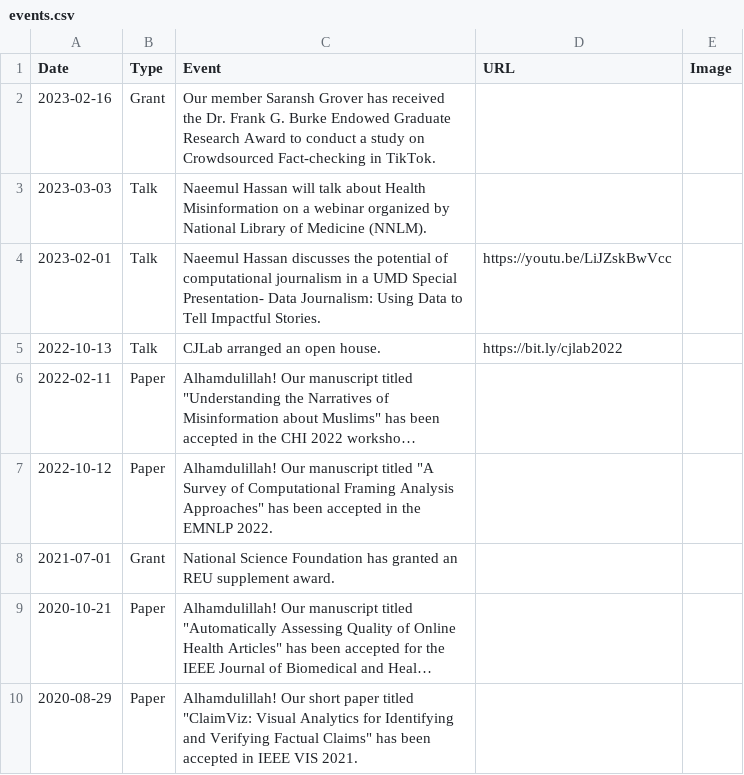
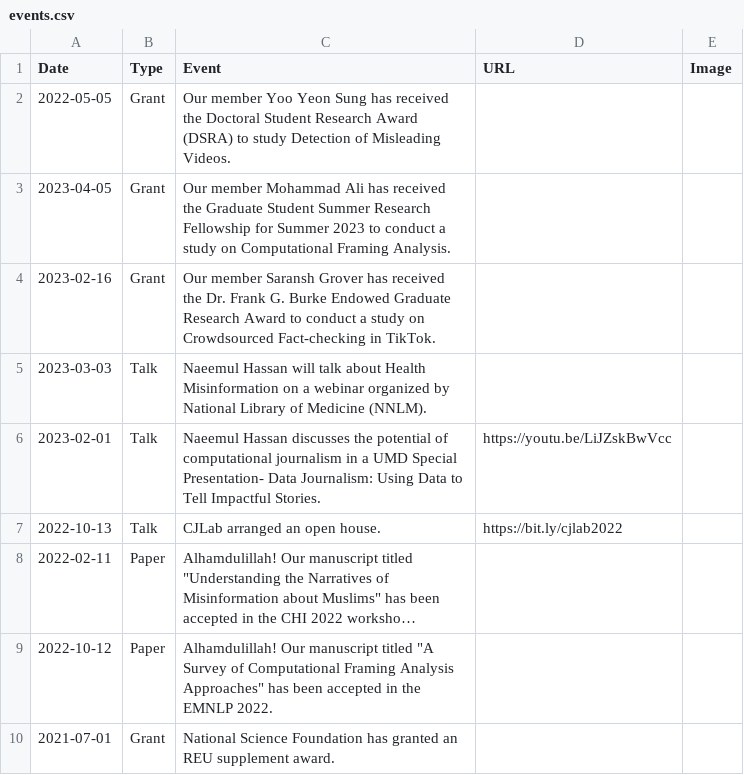
Before and after one commit to cjlab-umd/cjlab-umd.github.io, a CSV file: _data/events.csv, drawn as a sheet; only a part is shown; the shorter side is filled out with more unchanged rows; long unchanged cells end in …; the diff names each change by its address in the sheet, - before the commit and + after, or states it on an @@ line.

Commit message:
Update events.csv

```diff
--- a/_data/events.csv
+++ b/_data/events.csv
+row 2: 2022-05-05 | Grant | Our member Yoo Yeon Sung has received the Doctoral Student Research Award (DSRA) to study Detection of Misleading Videos.
+row 3: 2023-04-05 | Grant | Our member Mohammad Ali has received the Graduate Student Summer Research Fellowship for Summer 2023 to conduct a study on Computational Framing Analysis.
```
